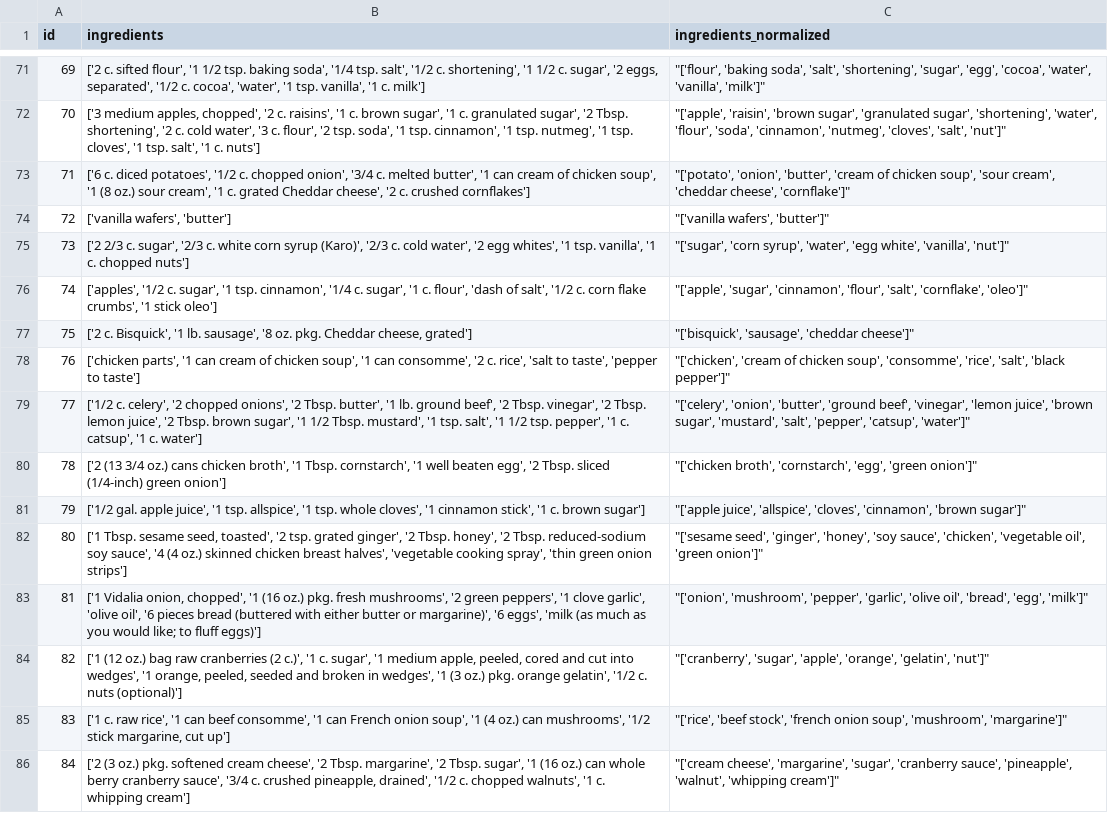
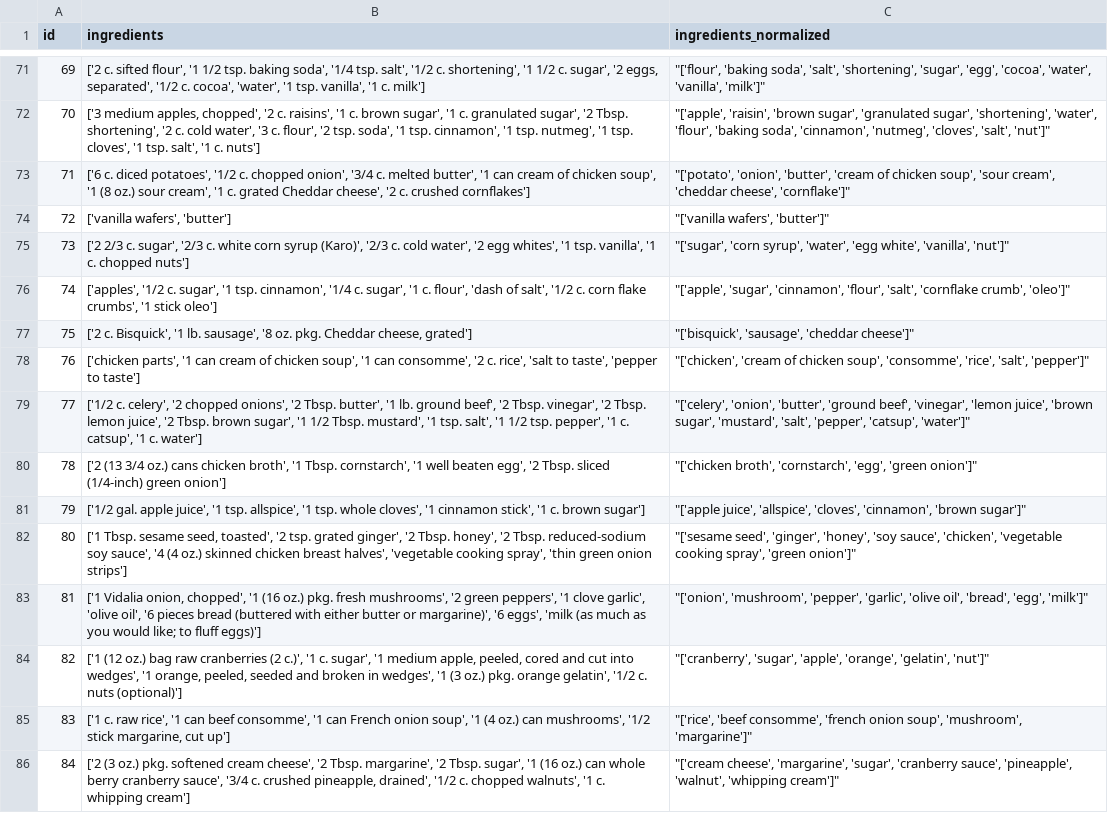
Before and after one commit to DirtyChay/food-knowledge-graph, a CSV file: sample/FoodKG_ingredients_normalized.csv, drawn as a sheet; only a part is shown, gaps mark what is left out; the diff covers the shown part only.

```diff
--- a/sample/FoodKG_ingredients_normalized.csv
+++ b/sample/FoodKG_ingredients_normalized.csv
@@ -71,3 +71,3 @@ id,ingredients,ingredients_normalized
 69,"['2 c. sifted flour', '1 1/2 tsp. baking soda', '1/4 tsp. salt', '1/2 c. shortening', '1 1/2 c. sugar', '2 eggs, separated', '1/2 c. cocoa', 'water', '1 tsp. vanilla', '1 c. milk']","""['flour', 'baking soda', 'salt', 'shortening', 'sugar', 'egg', 'cocoa', 'water', 'vanilla', 'milk']"""
-70,"['3 medium apples, chopped', '2 c. raisins', '1 c. brown sugar', '1 c. granulated sugar', '2 Tbsp. shortening', '2 c. cold water', '3 c. flour', '2 tsp. soda', '1 tsp. cinnamon', '1 tsp. nutmeg', '1 tsp. cloves', '1 tsp. salt', '1 c. nuts']","""['apple', 'raisin', 'brown sugar', 'granulated sugar', 'shortening', 'water', 'flour', 'soda', 'cinnamon', 'nutmeg', 'cloves', 'salt', 'nut']"""
+70,"['3 medium apples, chopped', '2 c. raisins', '1 c. brown sugar', '1 c. granulated sugar', '2 Tbsp. shortening', '2 c. cold water', '3 c. flour', '2 tsp. soda', '1 tsp. cinnamon', '1 tsp. nutmeg', '1 tsp. cloves', '1 tsp. salt', '1 c. nuts']","""['apple', 'raisin', 'brown sugar', 'granulated sugar', 'shortening', 'water', 'flour', 'baking soda', 'cinnamon', 'nutmeg', 'cloves', 'salt', 'nut']"""
 71,"['6 c. diced potatoes', '1/2 c. chopped onion', '3/4 c. melted butter', '1 can cream of chicken soup', '1 (8 oz.) sour cream', '1 c. grated Cheddar cheese', '2 c. crushed cornflakes']","""['potato', 'onion', 'butter', 'cream of chicken soup', 'sour cream', 'cheddar cheese', 'cornflake']"""
@@ -75,5 +75,5 @@ id,ingredients,ingredients_normalized
 73,"['2 2/3 c. sugar', '2/3 c. white corn syrup (Karo)', '2/3 c. cold water', '2 egg whites', '1 tsp. vanilla', '1 c. chopped nuts']","""['sugar', 'corn syrup', 'water', 'egg white', 'vanilla', 'nut']"""
-74,"['apples', '1/2 c. sugar', '1 tsp. cinnamon', '1/4 c. sugar', '1 c. flour', 'dash of salt', '1/2 c. corn flake crumbs', '1 stick oleo']","""['apple', 'sugar', 'cinnamon', 'flour', 'salt', 'cornflake', 'oleo']"""
+74,"['apples', '1/2 c. sugar', '1 tsp. cinnamon', '1/4 c. sugar', '1 c. flour', 'dash of salt', '1/2 c. corn flake crumbs', '1 stick oleo']","""['apple', 'sugar', 'cinnamon', 'flour', 'salt', 'cornflake crumb', 'oleo']"""
 75,"['2 c. Bisquick', '1 lb. sausage', '8 oz. pkg. Cheddar cheese, grated']","""['bisquick', 'sausage', 'cheddar cheese']"""
-76,"['chicken parts', '1 can cream of chicken soup', '1 can consomme', '2 c. rice', 'salt to taste', 'pepper to taste']","""['chicken', 'cream of chicken soup', 'consomme', 'rice', 'salt', 'black pepper']"""
+76,"['chicken parts', '1 can cream of chicken soup', '1 can consomme', '2 c. rice', 'salt to taste', 'pepper to taste']","""['chicken', 'cream of chicken soup', 'consomme', 'rice', 'salt', 'pepper']"""
 77,"['1/2 c. celery', '2 chopped onions', '2 Tbsp. butter', '1 lb. ground beef', '2 Tbsp. vinegar', '2 Tbsp. lemon juice', '2 Tbsp. brown sugar', '1 1/2 Tbsp. mustard', '1 tsp. salt', '1 1/2 tsp. pepper', '1 c. catsup', '1 c. water']","""['celery', 'onion', 'butter', 'ground beef', 'vinegar', 'lemon juice', 'brown sugar', 'mustard', 'salt', 'pepper', 'catsup', 'water']"""
@@ -81,6 +81,6 @@ id,ingredients,ingredients_normalized
 79,"['1/2 gal. apple juice', '1 tsp. allspice', '1 tsp. whole cloves', '1 cinnamon stick', '1 c. brown sugar']","""['apple juice', 'allspice', 'cloves', 'cinnamon', 'brown sugar']"""
-80,"['1 Tbsp. sesame seed, toasted', '2 tsp. grated ginger', '2 Tbsp. honey', '2 Tbsp. reduced-sodium soy sauce', '4 (4 oz.) skinned chicken breast halves', 'vegetable cooking spray', 'thin green onion strips']","""['sesame seed', 'ginger', 'honey', 'soy sauce', 'chicken', 'vegetable oil', 'green onion']"""
+80,"['1 Tbsp. sesame seed, toasted', '2 tsp. grated ginger', '2 Tbsp. honey', '2 Tbsp. reduced-sodium soy sauce', '4 (4 oz.) skinned chicken breast halves', 'vegetable cooking spray', 'thin green onion strips']","""['sesame seed', 'ginger', 'honey', 'soy sauce', 'chicken', 'vegetable cooking spray', 'green onion']"""
 81,"['1 Vidalia onion, chopped', '1 (16 oz.) pkg. fresh mushrooms', '2 green peppers', '1 clove garlic', 'olive oil', '6 pieces bread (buttered with either butter or margarine)', '6 eggs', 'milk (as much as you would like; to fluff eggs)']","""['onion', 'mushroom', 'pepper', 'garlic', 'olive oil', 'bread', 'egg', 'milk']"""
 82,"['1 (12 oz.) bag raw cranberries (2 c.)', '1 c. sugar', '1 medium apple, peeled, cored and cut into wedges', '1 orange, peeled, seeded and broken in wedges', '1 (3 oz.) pkg. orange gelatin', '1/2 c. nuts (optional)']","""['cranberry', 'sugar', 'apple', 'orange', 'gelatin', 'nut']"""
-83,"['1 c. raw rice', '1 can beef consomme', '1 can French onion soup', '1 (4 oz.) can mushrooms', '1/2 stick margarine, cut up']","""['rice', 'beef stock', 'french onion soup', 'mushroom', 'margarine']"""
+83,"['1 c. raw rice', '1 can beef consomme', '1 can French onion soup', '1 (4 oz.) can mushrooms', '1/2 stick margarine, cut up']","""['rice', 'beef consomme', 'french onion soup', 'mushroom', 'margarine']"""
 84,"['2 (3 oz.) pkg. softened cream cheese', '2 Tbsp. margarine', '2 Tbsp. sugar', '1 (16 oz.) can whole berry cranberry sauce', '3/4 c. crushed pineapple, drained', '1/2 c. chopped walnuts', '1 c. whipping cream']","""['cream cheese', 'margarine', 'sugar', 'cranberry sauce', 'pineapple', 'walnut', 'whipping cream']"""
```
Also changed, not shown: 134 edited cells elsewhere in this file, 3 other files.
